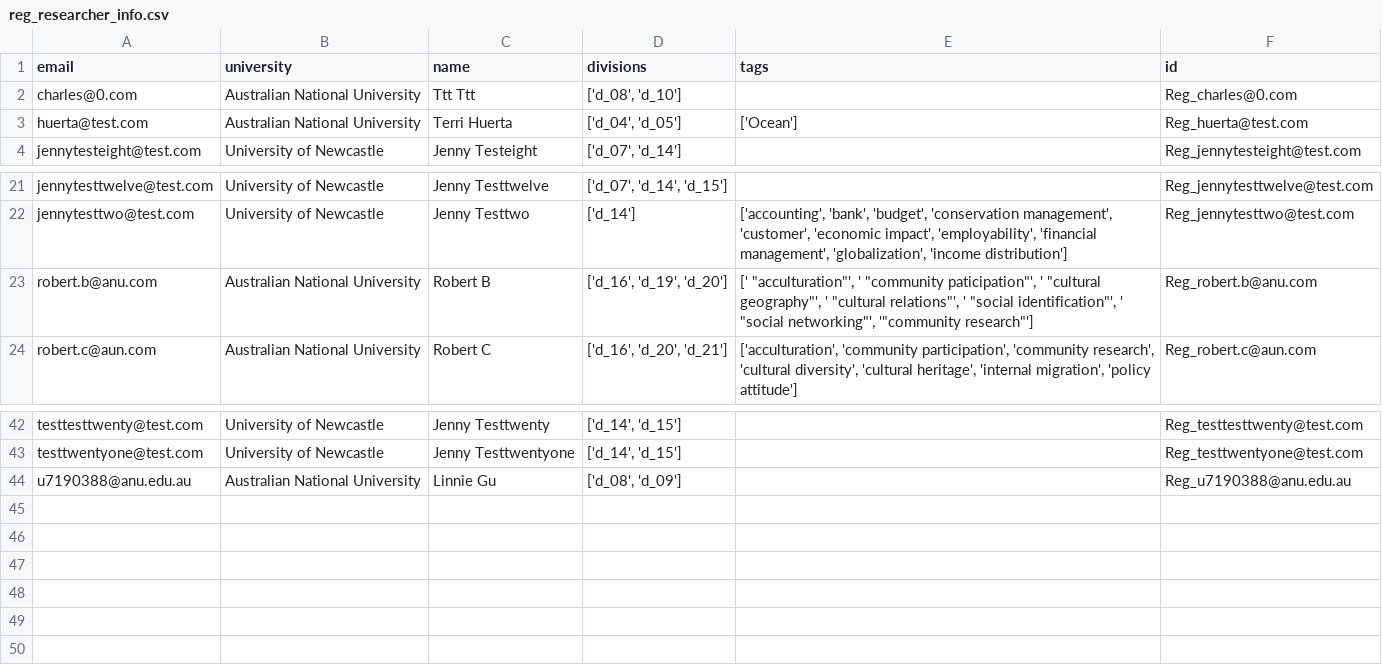
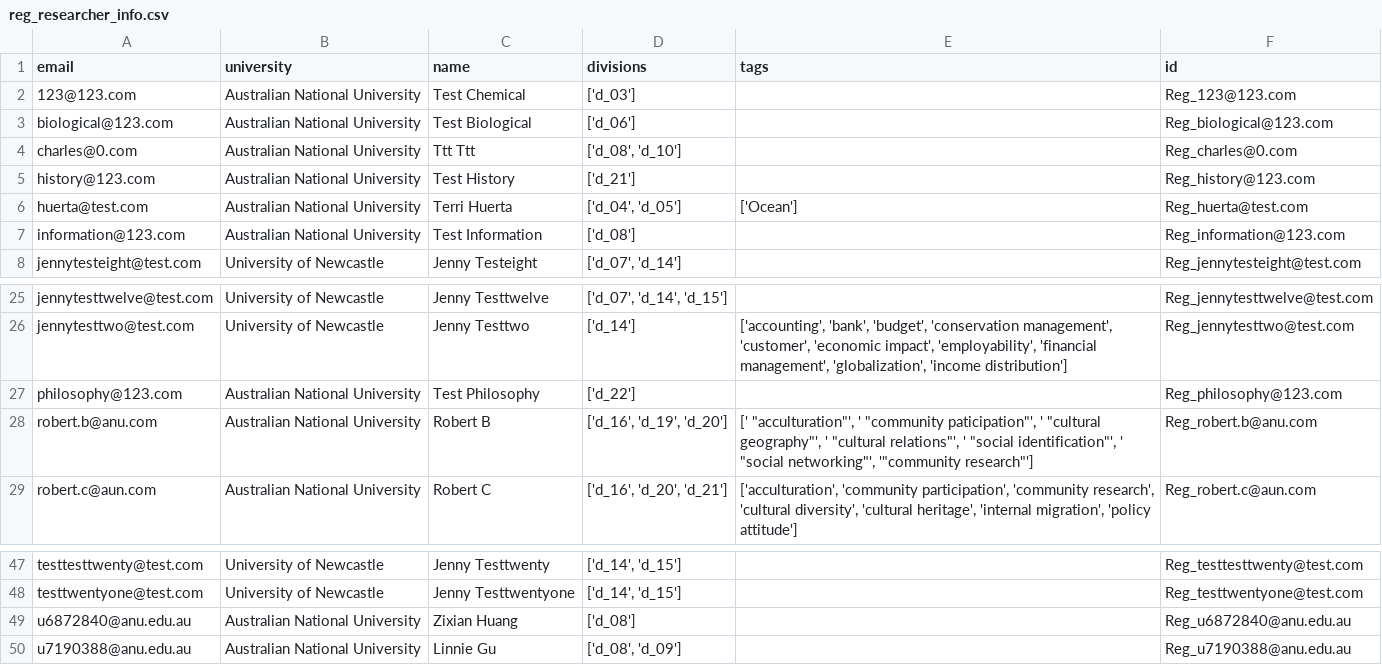
Before and after one commit to PipelineBot01/TendersPlus, a CSV file: matcher/researcher/assets/reg_researcher_info.csv, drawn as a sheet; only a part is shown, gaps mark what is left out.

```diff
--- a/matcher/researcher/assets/reg_researcher_info.csv
+++ b/matcher/researcher/assets/reg_researcher_info.csv
@@ -1,4 +1,8 @@
 email,university,name,divisions,tags,id
+123@123.com,Australian National University,Test Chemical,['d_03'],,Reg_123@123.com
+biological@123.com,Australian National University,Test Biological,['d_06'],,Reg_biological@123.com
 charles@0.com,Australian National University,Ttt Ttt,"['d_08', 'd_10']",,Reg_charles@0.com
+history@123.com,Australian National University,Test History,['d_21'],,Reg_history@123.com
 huerta@test.com,Australian National University,Terri Huerta,"['d_04', 'd_05']",['Ocean'],Reg_huerta@test.com
+information@123.com,Australian National University,Test Information,['d_08'],,Reg_information@123.com
 jennytesteight@test.com,University of Newcastle,Jenny Testeight,"['d_07', 'd_14']",,Reg_jennytesteight@test.com
@@ -22,2 +26,3 @@ jennytesttwelve@test.com,University of Newcastle,Jenny Testtwelve,"['d_07', 'd_1
 jennytesttwo@test.com,University of Newcastle,Jenny Testtwo,['d_14'],"['accounting', 'bank', 'budget', 'conservation management', 'customer', 'economic impact', 'employability', 'financial management', 'globalization', 'income distribution']",Reg_jennytesttwo@test.com
+philosophy@123.com,Australian National University,Test Philosophy,['d_22'],,Reg_philosophy@123.com
 robert.b@anu.com,Australian National University,Robert B,"['d_16', 'd_19', 'd_20']","[' ""acculturation""', ' ""community paticipation""', ' ""cultural geography""', ' ""cultural relations""', ' ""social identification""', ' ""social networking""', '""community research""']",Reg_robert.b@anu.com
@@ -43,2 +48,3 @@ testtesttwenty@test.com,University of Newcastle,Jenny Testtwenty,"['d_14', 'd_15
 testtwentyone@test.com,University of Newcastle,Jenny Testtwentyone,"['d_14', 'd_15']",,Reg_testtwentyone@test.com
+u6872840@anu.edu.au,Australian National University,Zixian Huang,['d_08'],,Reg_u6872840@anu.edu.au
 u7190388@anu.edu.au,Australian National University,Linnie Gu,"['d_08', 'd_09']",,Reg_u7190388@anu.edu.au
```
Also changed, not shown: matcher/researcher/assets/researcher_action.csv, matcher/researcher/assets/researcher_division.csv, 4 other files.
